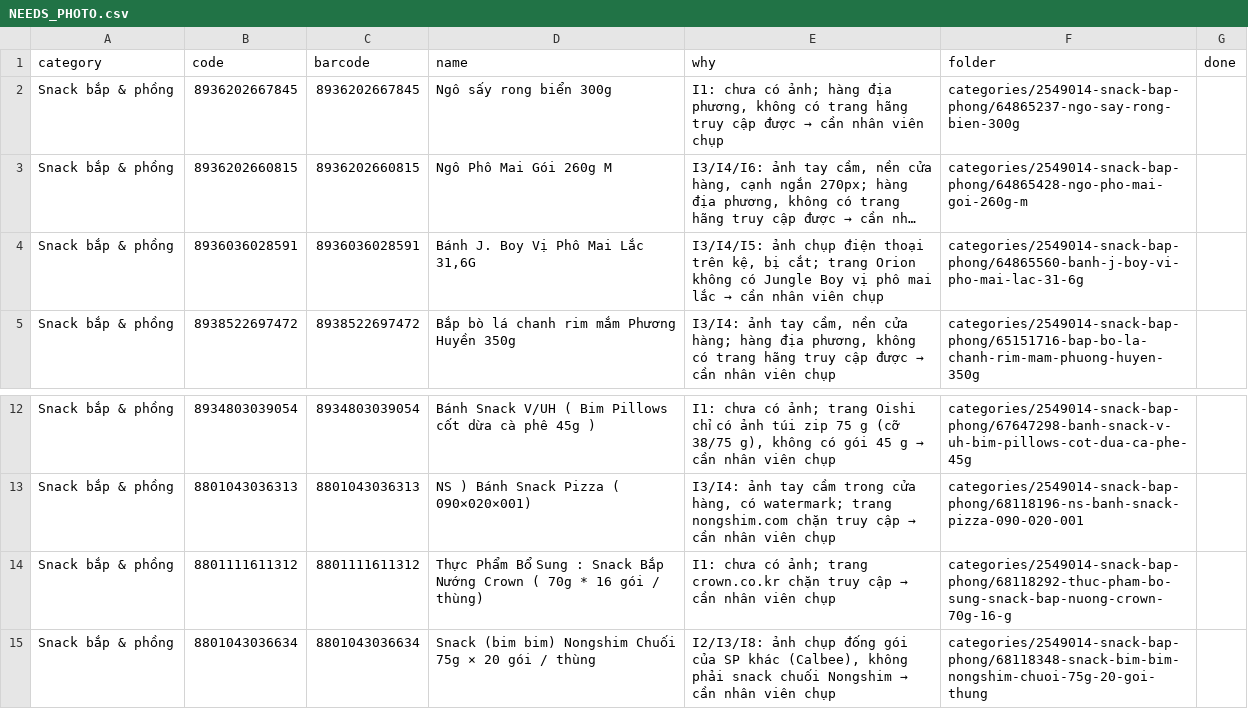
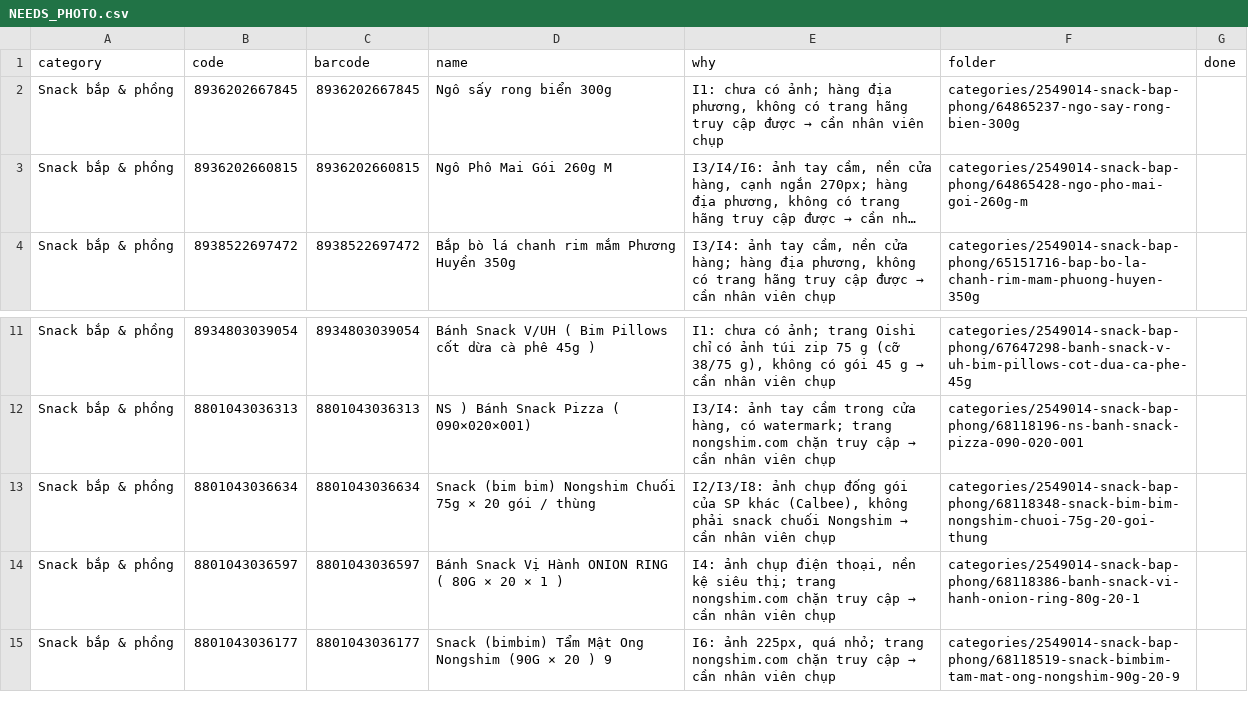
Before and after one commit to tram8it/tram8-resources, a CSV file: NEEDS_PHOTO.csv, drawn as a sheet; only a part is shown, gaps mark what is left out; the shorter side is filled out with more unchanged rows; long unchanged cells end in …; the diff names each change by its address in the sheet, - before the commit and + after, or states it on an @@ line.

```diff
--- a/NEEDS_PHOTO.csv
+++ b/NEEDS_PHOTO.csv
-row 4: Snack bắp & phồng | 8936036028591 | 8936036028591 | Bánh J. Boy Vị Phô Mai Lắc 31,6G | I3/I4/I5: ảnh chụp điện thoại trên kệ, bị cắt; trang Orion không có Jungle Boy vị phô mai lắc → cần nhân viên chụp | categories/2549014-snack-bap-phong/64865560-banh-j-boy-vi-pho-mai-lac-31-6g
-row 14: Snack bắp & phồng | 8801111611312 | 8801111611312 | Thực Phẩm Bổ Sung : Snack Bắp Nướng Crown ( 70g * 16 gói / thùng) | I1: chưa có ảnh; trang crown.co.kr chặn truy cập → cần nhân viên chụp | categories/2549014-snack-bap-phong/68118292-thuc-pham-bo-sung-snack-bap-nuong-crown-70g-16-g
```
Also changed, not shown: 5 other files.
